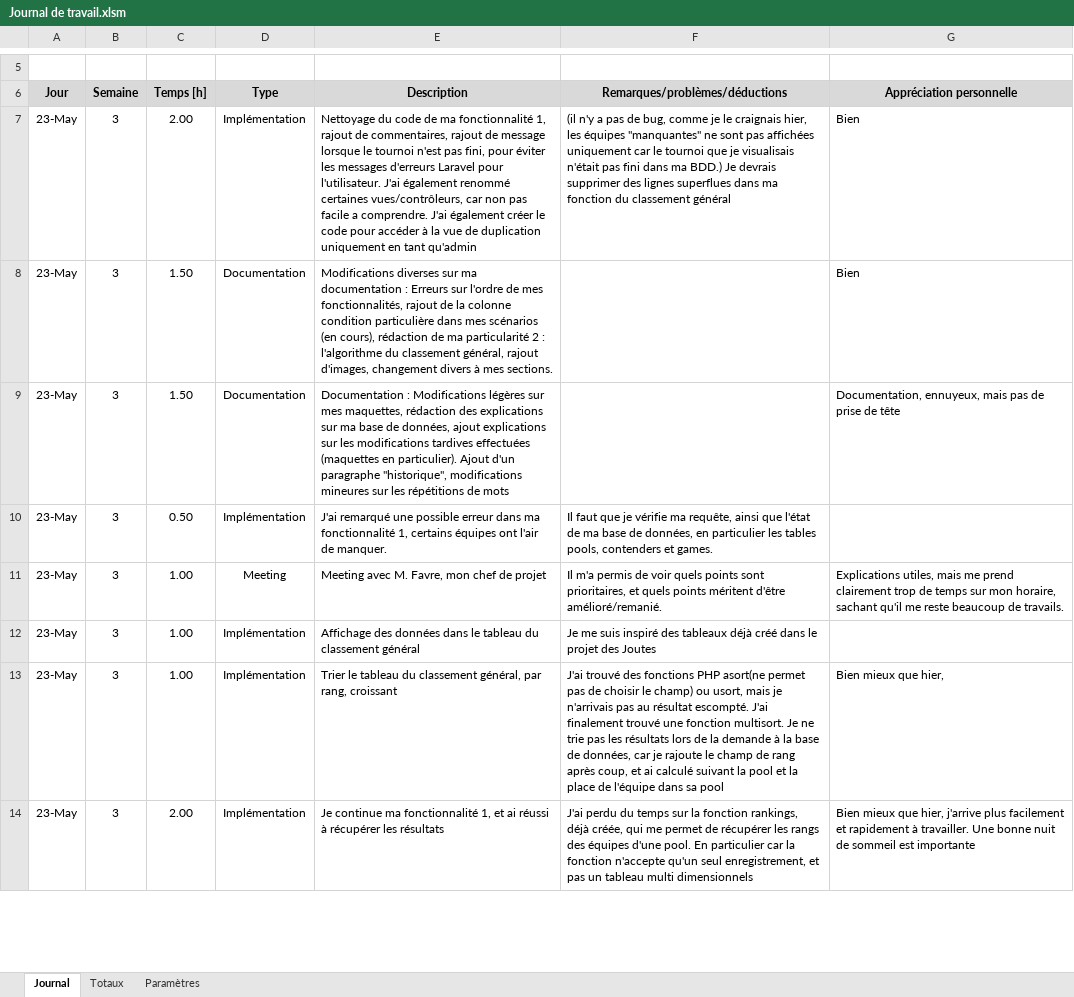
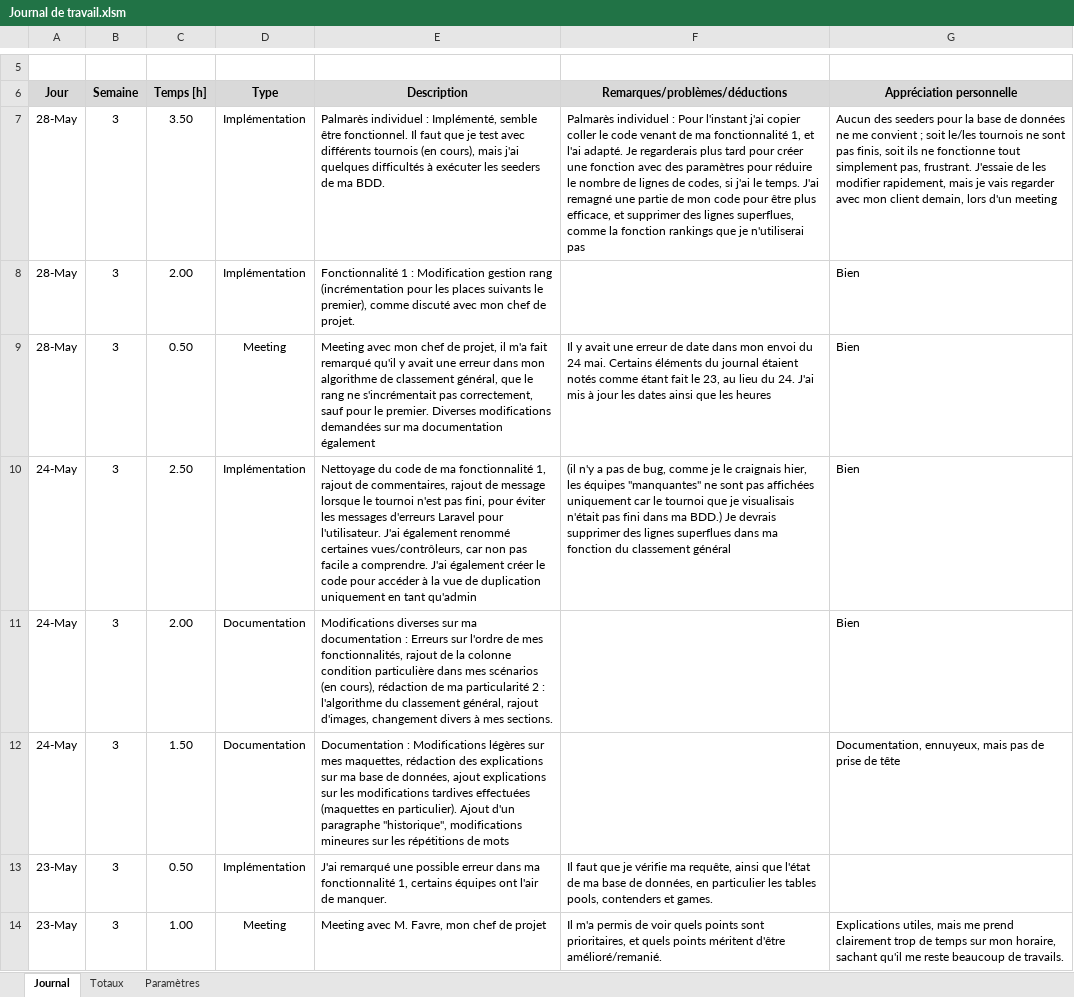
Before and after one commit to CPNV-ES/Joutes-2018, an Excel workbook: docs/2019 - TPI Niels/Journal de travail/Journal de travail.xlsm, sheet Journal, drawn as a sheet; only a part is shown, gaps mark what is left out; the shorter side is filled out with more unchanged rows; values as stored, in another font and other column widths than the file's, no borders; charts and pictures not drawn; addresses are those after the commit; the diff names each change by its address in the sheet, - before the commit and + after, or states it on an @@ line.

Commit message:
Journal de travail mis a jour. Corrections mineures dans le code

```diff
--- a/docs/2019 - TPI Niels/Journal de travail/Journal de travail.xlsm (sheet Journal)
+++ b/docs/2019 - TPI Niels/Journal de travail/Journal de travail.xlsm (sheet Journal)
+row 7: 28-May | 3 | 3.50 | Implémentation | Palmarès individuel : Implémenté, semble être fonctionnel. Il faut que je test avec différents tournois (en cours), mais j'ai quelques difficultés à exécuter les seeders de ma BDD. | Palmarès individuel : Pour l'instant j'ai copier coller le code venant de ma fonctionnalité 1, et l'ai adapté. Je regarderais plus tard pour créer une fonction avec des paramètres pour réduire le nombre de lignes de codes, si j'ai le temps. J'ai remagné une partie de mon code pour être plus efficace, et supprimer des lignes superflues, comme la fonction rankings que je n'utiliserai pas | Aucun des seeders pour la base de données ne me convient ; soit le/les tournois ne sont pas finis, soit ils ne fonctionne tout simplement pas, frustrant. J'essaie de les modifier rapidement, mais je vais regarder avec mon client demain, lors d'un meeting
+row 8: 28-May | 3 | 2.00 | Implémentation | Fonctionnalité 1 : Modification gestion rang (incrémentation pour les places suivants le premier), comme discuté avec mon chef de projet. |  | Bien
+row 9: 28-May | 3 | 0.50 | Meeting | Meeting avec mon chef de projet, il m'a fait remarqué qu'il y avait une erreur dans mon algorithme de classement général, que le rang ne s'incrémentait pas correctement, sauf pour le premier. Diverses modifications demandées sur ma documentation également | Il y avait une erreur de date dans mon envoi du 24 mai. Certains éléments du journal étaient notés comme étant fait le 23, au lieu du 24. J'ai mis à jour les dates ainsi que les heures | Bien
-A10:A12 (Jour): 23-May
+A10:A12 (Jour): 24-May
-C10 (Temps [h]): 2.00
+C10 (Temps [h]): 2.50
-C11 (Temps [h]): 1.50
+C11 (Temps [h]): 2.00
```
Also changed, not shown: sheet Totaux, 2 other files.
